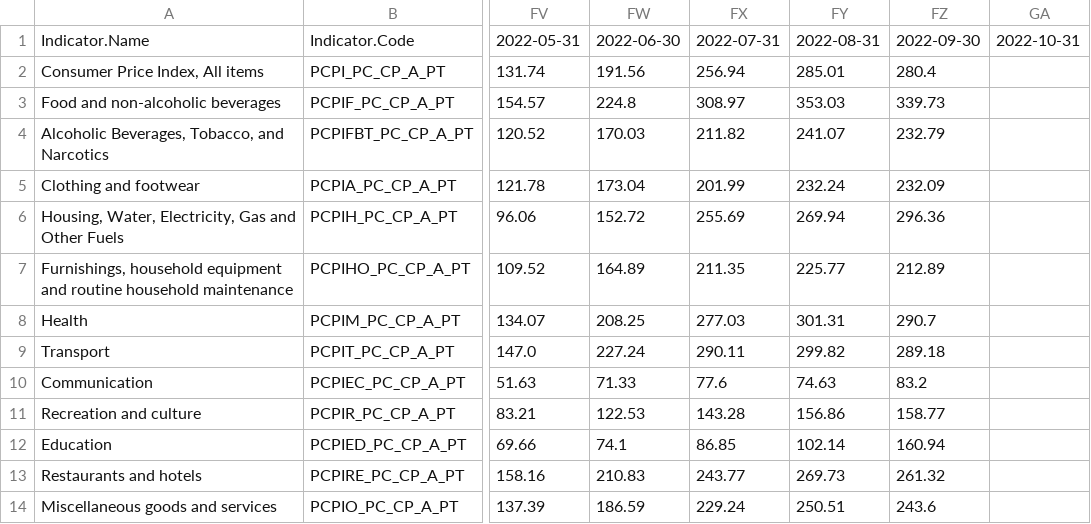
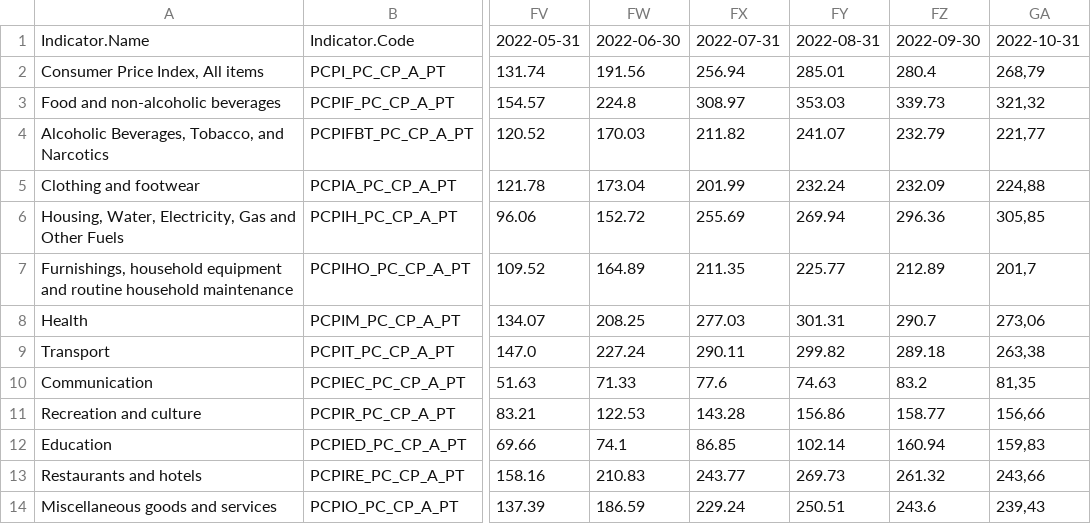
Before and after one commit to africadatahub/adh_inflation_database_v2, a CSV file: data/zimbabwe/csv/zimbabwe_output.csv, drawn as a sheet; only a part is shown, gaps mark what is left out; the diff names each change by its address in the sheet, - before the commit and + after, or states it on an @@ line.

```diff
--- a/data/zimbabwe/csv/zimbabwe_output.csv
+++ b/data/zimbabwe/csv/zimbabwe_output.csv
-GA2: (empty)
+GA2: 268,79
-GA3: (empty)
+GA3: 321,32
-GA4: (empty)
+GA4: 221,77
-GA5: (empty)
+GA5: 224,88
-GA6: (empty)
+GA6: 305,85
-GA7: (empty)
+GA7: 201,7
-GA8: (empty)
+GA8: 273,06
-GA9: (empty)
+GA9: 263,38
-GA10: (empty)
+GA10: 81,35
-GA11: (empty)
+GA11: 156,66
-GA12: (empty)
+GA12: 159,83
-GA13: (empty)
+GA13: 243,66
-GA14: (empty)
+GA14: 239,43
```
Also changed, not shown: data/liberia/csv/liberia_output.csv, data/rwanda/csv/rwanda_output.csv, 20 other files.
